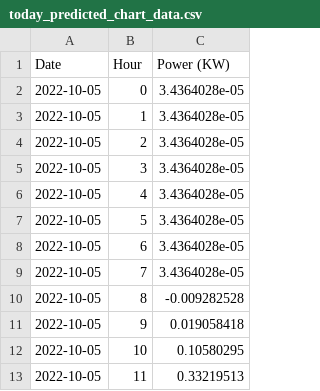
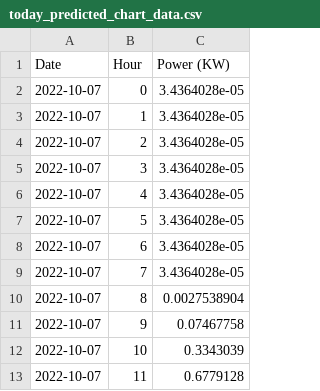
Before and after one commit to Mubeen31/solar-power-predictions, a CSV file: xgboost model/today_predicted_chart_data.csv, drawn as a sheet.

Commit message:
first commit

```diff
--- a/xgboost model/today_predicted_chart_data.csv
+++ b/xgboost model/today_predicted_chart_data.csv
@@ -1,13 +1,13 @@
 Date,Hour,Power (KW)
-2022-10-05,0,3.4364028e-05
-2022-10-05,1,3.4364028e-05
-2022-10-05,2,3.4364028e-05
-2022-10-05,3,3.4364028e-05
-2022-10-05,4,3.4364028e-05
-2022-10-05,5,3.4364028e-05
-2022-10-05,6,3.4364028e-05
-2022-10-05,7,3.4364028e-05
-2022-10-05,8,-0.009282528
-2022-10-05,9,0.019058418
-2022-10-05,10,0.10580295
-2022-10-05,11,0.33219513
+2022-10-07,0,3.4364028e-05
+2022-10-07,1,3.4364028e-05
+2022-10-07,2,3.4364028e-05
+2022-10-07,3,3.4364028e-05
+2022-10-07,4,3.4364028e-05
+2022-10-07,5,3.4364028e-05
+2022-10-07,6,3.4364028e-05
+2022-10-07,7,3.4364028e-05
+2022-10-07,8,0.0027538904
+2022-10-07,9,0.07467758
+2022-10-07,10,0.3343039
+2022-10-07,11,0.6779128
```
